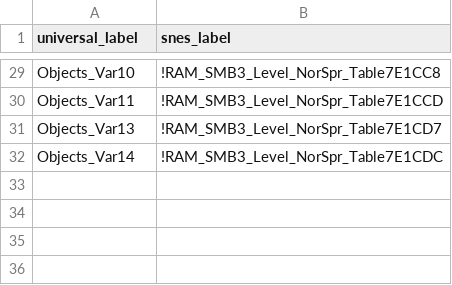
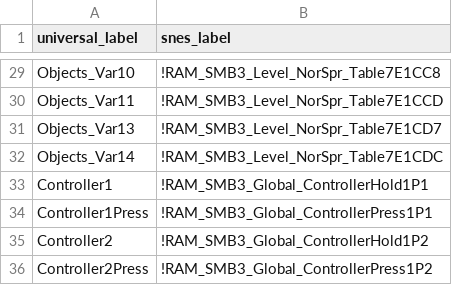
Before and after one commit to hericium1/hericium1.github.io, a CSV file: data/altlabels.csv, drawn as a sheet; only a part is shown, gaps mark what is left out; the diff names each change by its address in the sheet, - before the commit and + after, or states it on an @@ line.

```diff
--- a/data/altlabels.csv
+++ b/data/altlabels.csv
+row 33: Controller1 | !RAM_SMB3_Global_ControllerHold1P1
+row 34: Controller1Press | !RAM_SMB3_Global_ControllerPress1P1
+row 35: Controller2 | !RAM_SMB3_Global_ControllerHold1P2
+row 36: Controller2Press | !RAM_SMB3_Global_ControllerPress1P2
```
Also changed, not shown: data/ram.csv.
